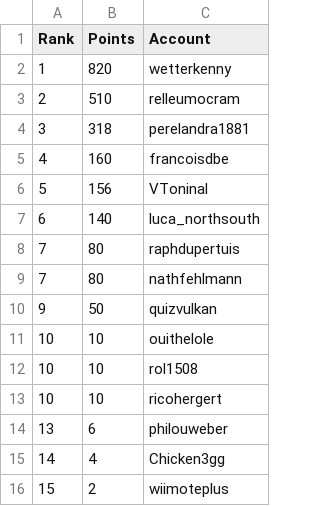
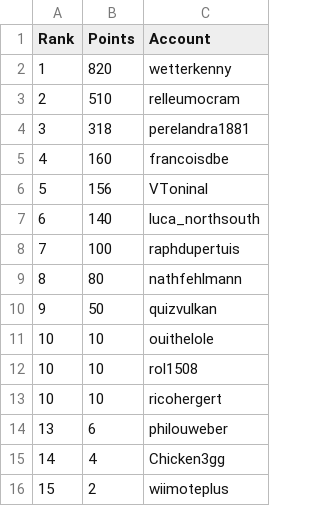
Before and after one commit to swissguesser/leaderboard, a CSV file: data/leaderboard-thirty-day.csv, drawn as a sheet.

Commit message:
Add 30-day leaderboard data (afternoon)

```diff
--- a/data/leaderboard-thirty-day.csv
+++ b/data/leaderboard-thirty-day.csv
@@ -7,4 +7,4 @@ Rank,Points,Account
 6,140,luca_northsouth
-7,80,raphdupertuis
-7,80,nathfehlmann
+7,100,raphdupertuis
+8,80,nathfehlmann
 9,50,quizvulkan
```
